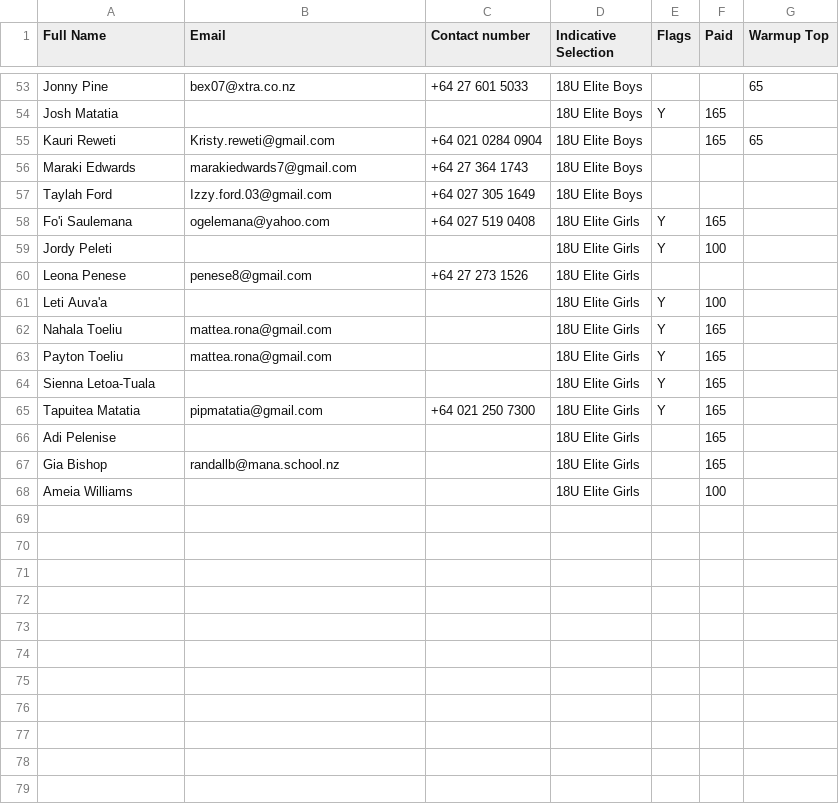
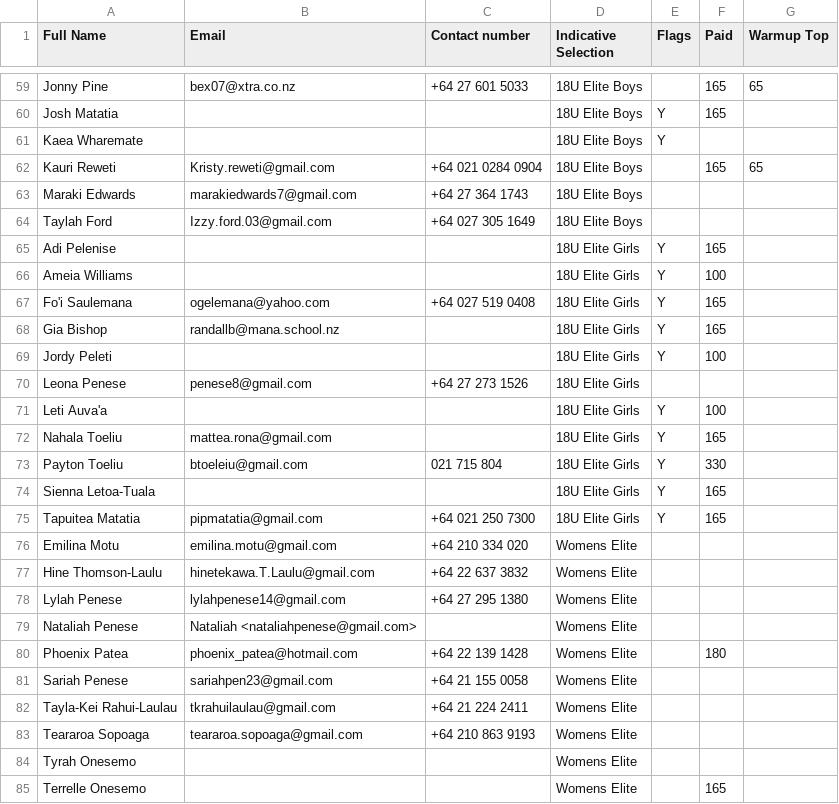
Before and after one commit to limonza/te-tai-hou-teams-2025, a CSV file: HNC.csv, drawn as a sheet; only a part is shown, gaps mark what is left out; removed rows and columns are numbered as before the commit, all else as after; the diff covers the shown part only; the diff names each change by its address in the sheet, - before the commit and + after, or states it on an @@ line.

```diff
--- a/HNC.csv
+++ b/HNC.csv
-F59 (Paid): (empty)
+F59 (Paid): 165
+row 61: Kaea Wharemate |  |  | 18U Elite Boys | Y
+row 65: Adi Pelenise |  |  | 18U Elite Girls | Y | 165
+row 66: Ameia Williams |  |  | 18U Elite Girls | Y | 100
+row 68: Gia Bishop | randallb@mana.school.nz |  | 18U Elite Girls | Y | 165
-B73 (Email): mattea.rona@gmail.com
+B73 (Email): btoeleiu@gmail.com
-C73 (Contact number): (empty)
+C73 (Contact number): 021 715 804
-F73 (Paid): 165
+F73 (Paid): 330
-row 66: Adi Pelenise |  |  | 18U Elite Girls |  | 165
-row 67: Gia Bishop | randallb@mana.school.nz |  | 18U Elite Girls |  | 165
-row 68: Ameia Williams |  |  | 18U Elite Girls |  | 100
+row 76: Emilina Motu | emilina.motu@gmail.com | +64 210 334 020 | Womens Elite
+row 77: Hine Thomson-Laulu | hinetekawa.T.Laulu@gmail.com | +64 22 637 3832 | Womens Elite
+row 78: Lylah Penese | lylahpenese14@gmail.com | +64 27 295 1380 | Womens Elite
+row 79: Nataliah Penese | Nataliah <nataliahpenese@gmail.com> |  | Womens Elite
+row 80: Phoenix Patea | phoenix_patea@hotmail.com | +64 22 139 1428 | Womens Elite |  | 180
+row 81: Sariah Penese | sariahpen23@gmail.com | +64 21 155 0058 | Womens Elite
+row 82: Tayla-Kei Rahui-Laulau | tkrahuilaulau@gmail.com | +64 21 224 2411 | Womens Elite
+row 83: Teararoa Sopoaga | teararoa.sopoaga@gmail.com | +64 210 863 9193 | Womens Elite
+row 84: Tyrah Onesemo |  |  | Womens Elite
+row 85: Terrelle Onesemo |  |  | Womens Elite |  | 165
```
Also changed, not shown: 17 added rows, 11 removed rows, 3 moved rows and 21 edited cells elsewhere in this file.
